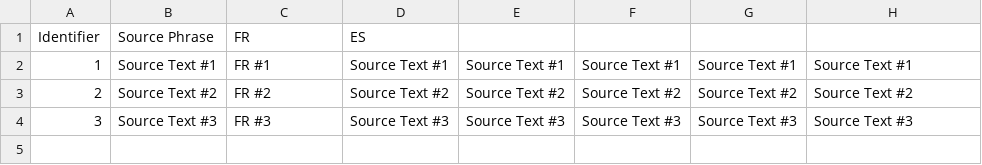
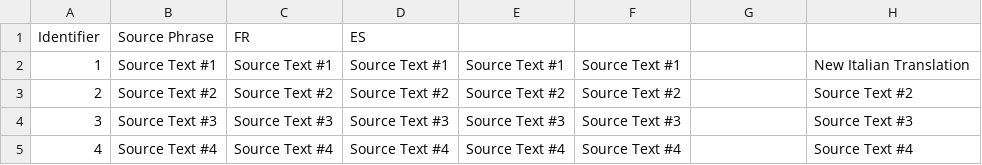
Before and after one commit to Andrulko/CSV-Test-Repo, a CSV file: ar/Sample.csv, drawn as a sheet.

Commit message:
New translations Sample.csv (Arabic)

```diff
--- a/ar/Sample.csv
+++ b/ar/Sample.csv
@@ -1,4 +1,5 @@
 "Identifier";"Source Phrase";"FR";"ES";"";"";"";""
-"1";"Source Text #1";"FR #1";"Source Text #1";"Source Text #1";"Source Text #1";"Source Text #1";"Source Text #1"
-"2";"Source Text #2";"FR #2";"Source Text #2";"Source Text #2";"Source Text #2";"Source Text #2";"Source Text #2"
-"3";"Source Text #3";"FR #3";"Source Text #3";"Source Text #3";"Source Text #3";"Source Text #3";"Source Text #3"
+"1";"Source Text #1";"Source Text #1";"Source Text #1";"Source Text #1";"Source Text #1";"";"New Italian Translation"
+"2";"Source Text #2";"Source Text #2";"Source Text #2";"Source Text #2";"Source Text #2";"";"Source Text #2"
+"3";"Source Text #3";"Source Text #3";"Source Text #3";"Source Text #3";"Source Text #3";"";"Source Text #3"
+"4";"Source Text #4";"Source Text #4";"Source Text #4";"Source Text #4";"Source Text #4";"";"Source Text #4"
```
